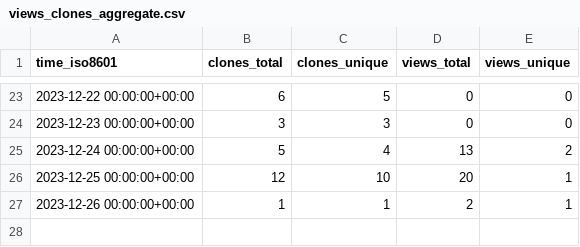
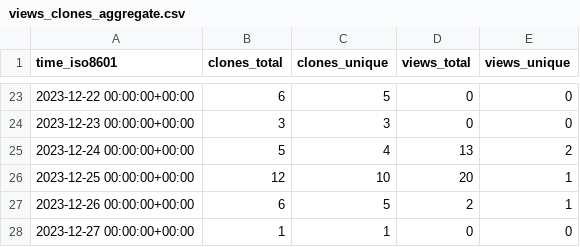
Before and after one commit to KajaBraz/AdventOfCode2023, a CSV file: KajaBraz/AdventOfCode2023/ghrs-data/views_clones_aggregate.csv, drawn as a sheet; only a part is shown, gaps mark what is left out.

```diff
--- a/KajaBraz/AdventOfCode2023/ghrs-data/views_clones_aggregate.csv
+++ b/KajaBraz/AdventOfCode2023/ghrs-data/views_clones_aggregate.csv
@@ -26,2 +26,3 @@ time_iso8601,clones_total,clones_unique,views_total,views_unique
 2023-12-25 00:00:00+00:00,12,10,20,1
-2023-12-26 00:00:00+00:00,1,1,2,1
+2023-12-26 00:00:00+00:00,6,5,2,1
+2023-12-27 00:00:00+00:00,1,1,0,0
```
Also changed, not shown: 1 other file.
